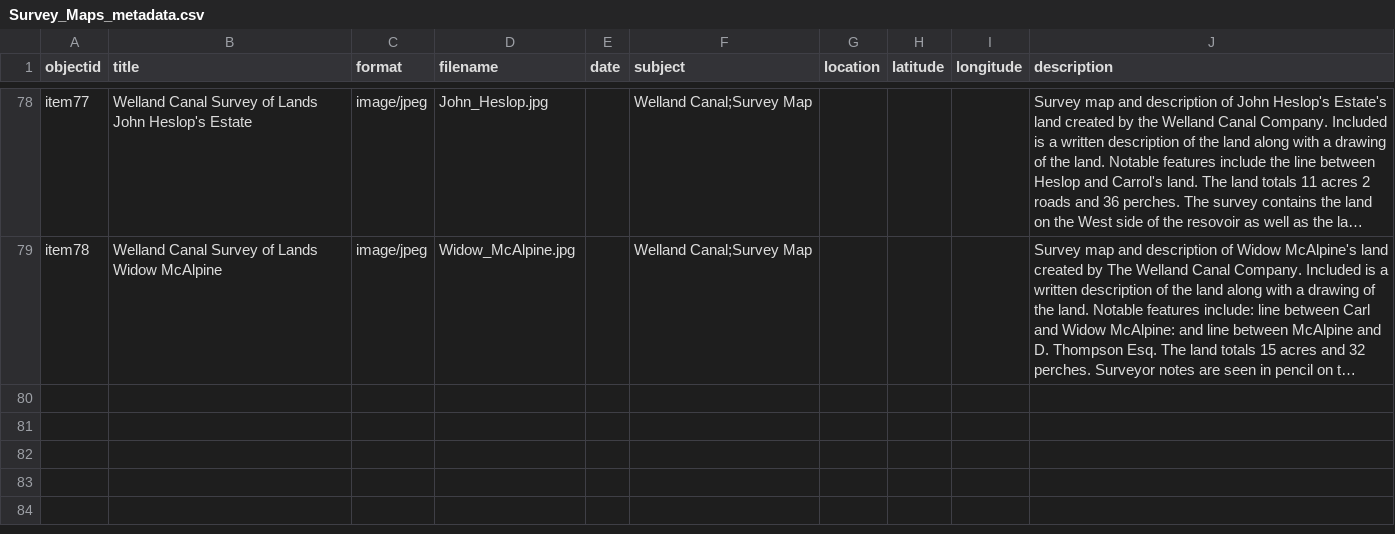
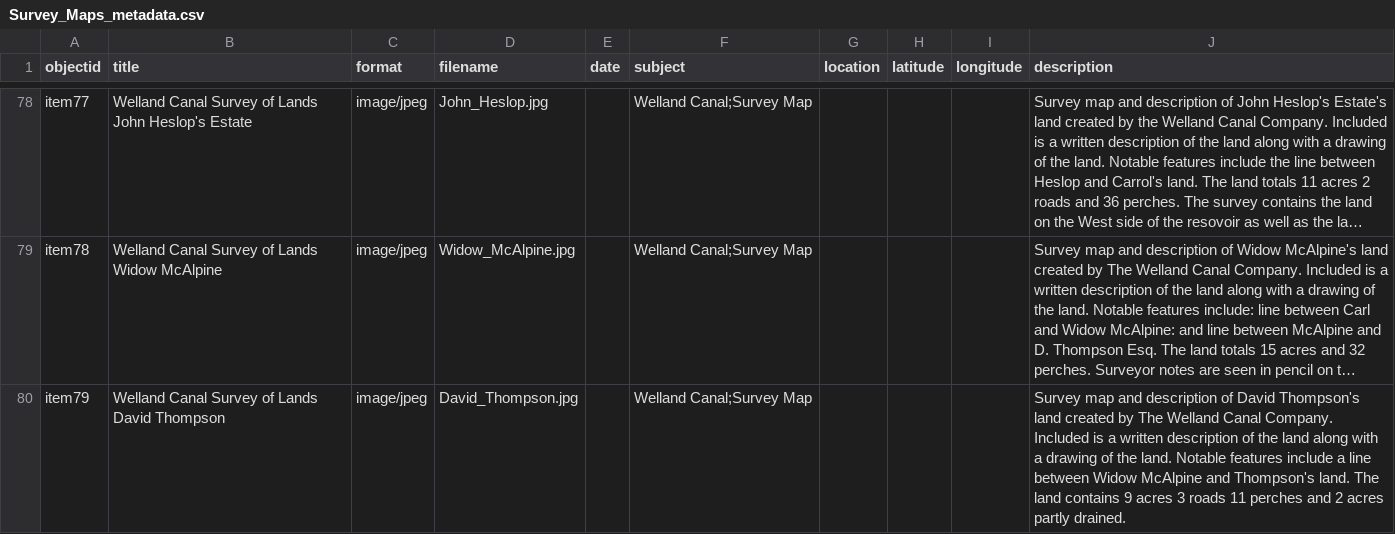
Before and after one commit to chantalcameron/Welland-Canal-Survey-Maps, a CSV file: _data/Survey_Maps_metadata.csv, drawn as a sheet; only a part is shown, gaps mark what is left out; long unchanged cells end in …; the diff names each change by its address in the sheet, - before the commit and + after, or states it on an @@ line.

Commit message:
Update Survey_Maps_metadata.csv

```diff
--- a/_data/Survey_Maps_metadata.csv
+++ b/_data/Survey_Maps_metadata.csv
+row 80: item79 | Welland Canal Survey of Lands David Thompson | image/jpeg | David_Thompson.jpg |  | Welland Canal;Survey Map |  |  |  | Survey map and description of David Thompson's land created by The Welland Canal Company. Included is a written description of the land along with a drawing of the land. Notable features include a line between Widow McAlpine and Thompson's land. The land contains 9 acres 3 roads 11 perches and 2 acres partly drained.
```
